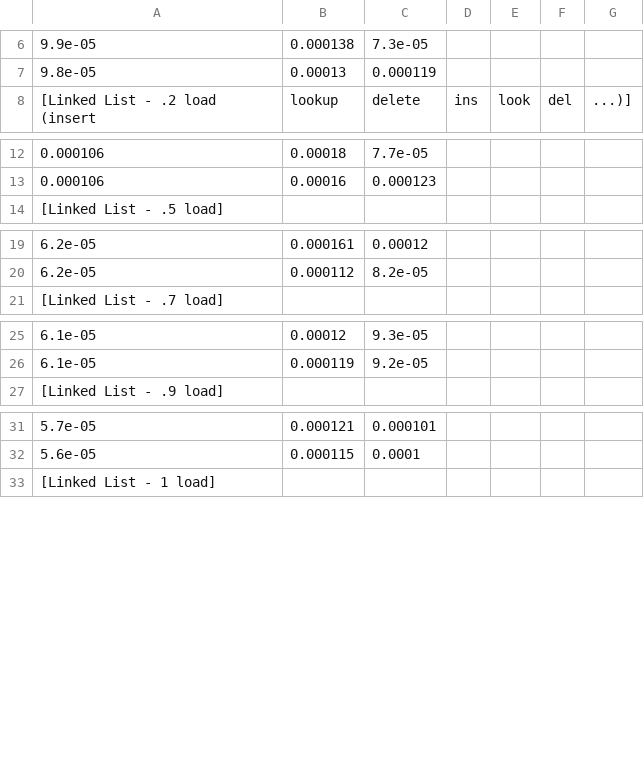
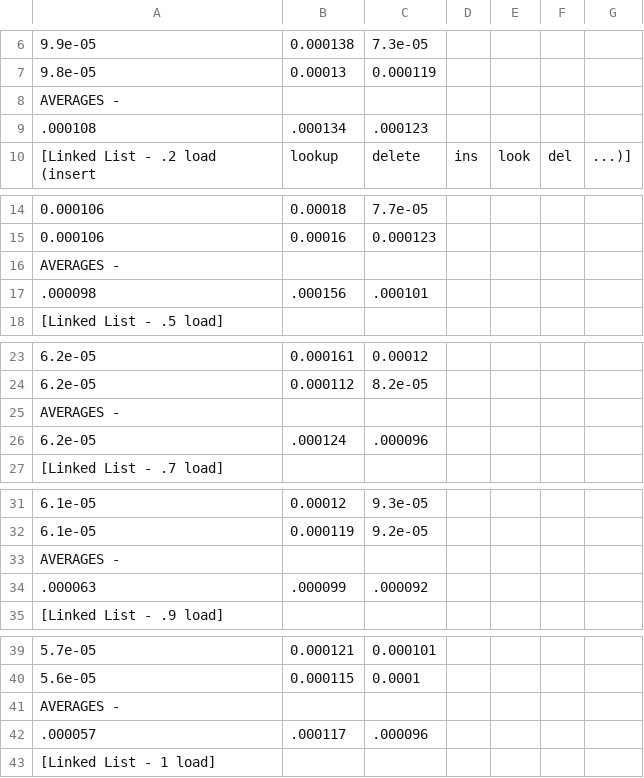
Before and after one commit to mcdecke/2270Project, a CSV file: output.csv, drawn as a sheet; only a part is shown, gaps mark what is left out; the diff covers the shown part only; the diff names each change by its address in the sheet, - before the commit and + after, or states it on an @@ line.

```diff
--- a/output.csv
+++ b/output.csv
+row 8: AVERAGES -
+row 9: .000108 | .000134 | .000123
+row 16: AVERAGES -
+row 17: .000098 | .000156 | .000101
+row 25: AVERAGES -
+row 26: 6.2e-05 | .000124 | .000096
+row 33: AVERAGES -
+row 34: .000063 | .000099 | .000092
+row 41: AVERAGES -
+row 42: .000057 | .000117 | .000096
```
Also changed, not shown: 48 added rows elsewhere in this file, 7 other files.
